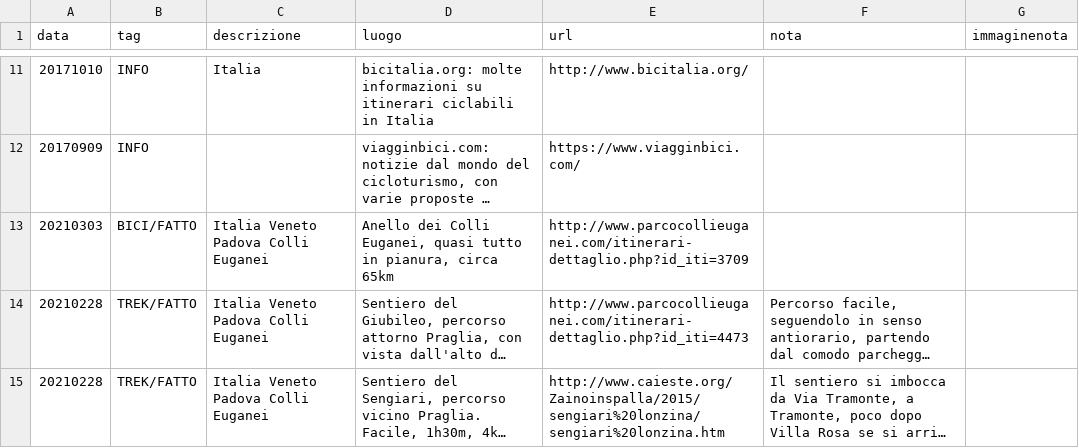
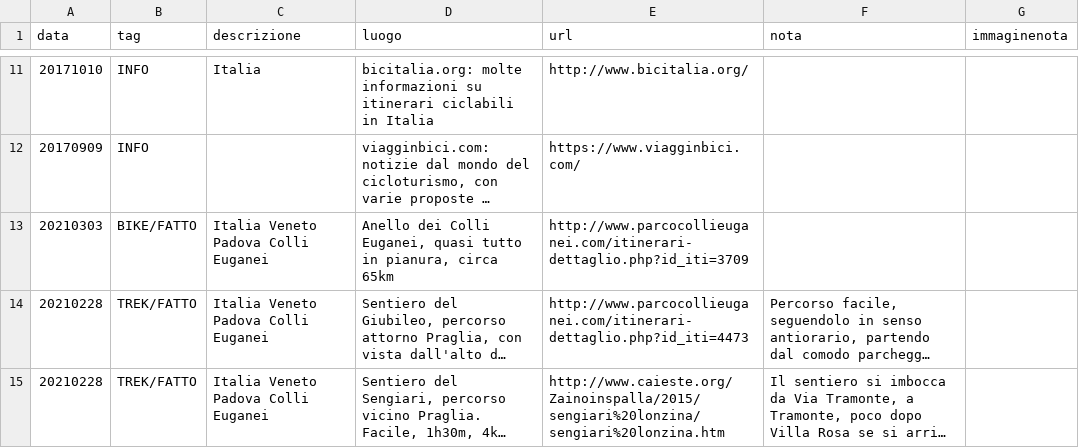
Before and after one commit to giammy/giammy.github.io, a CSV file: ciclozingarate/bici.csv, drawn as a sheet; only a part is shown, gaps mark what is left out; long unchanged cells end in …; the diff names each change by its address in the sheet, - before the commit and + after, or states it on an @@ line.

Commit message:
...

```diff
--- a/ciclozingarate/bici.csv
+++ b/ciclozingarate/bici.csv
-B13 (tag): BICI/FATTO
+B13 (tag): BIKE/FATTO
```
